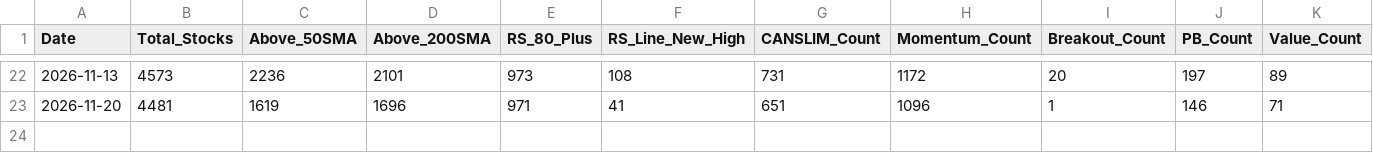
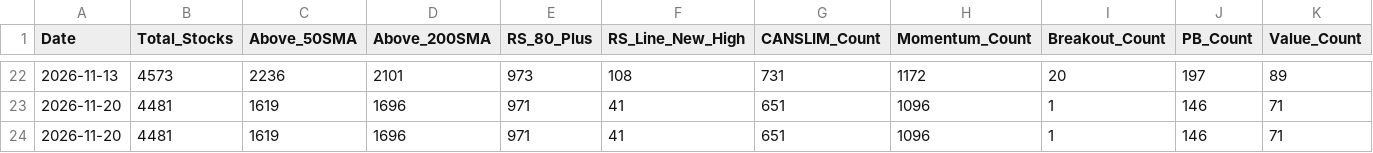
Before and after one commit to rahul-c1/universe-report, a CSV file: data/weekly_snapshots.csv, drawn as a sheet; only a part is shown, gaps mark what is left out; rows hold the shown columns only; the diff names each change by its address in the sheet, - before the commit and + after, or states it on an @@ line.

```diff
--- a/data/weekly_snapshots.csv
+++ b/data/weekly_snapshots.csv
+row 24: 2026-11-20 | 4481 | 1619 | 1696 | 971 | 41 | 651 | 1096 | 1 | 146 | 71
```
Also changed, not shown: 13 other files.
